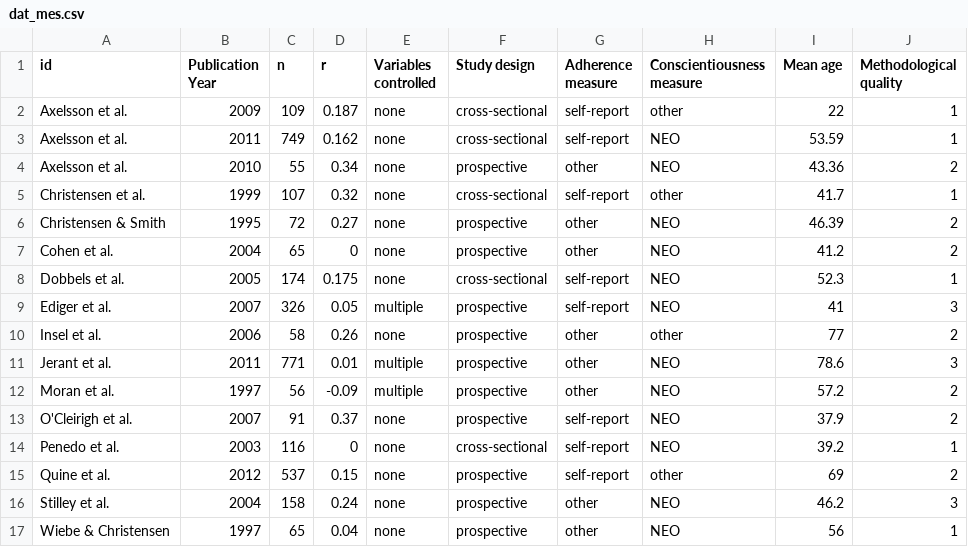
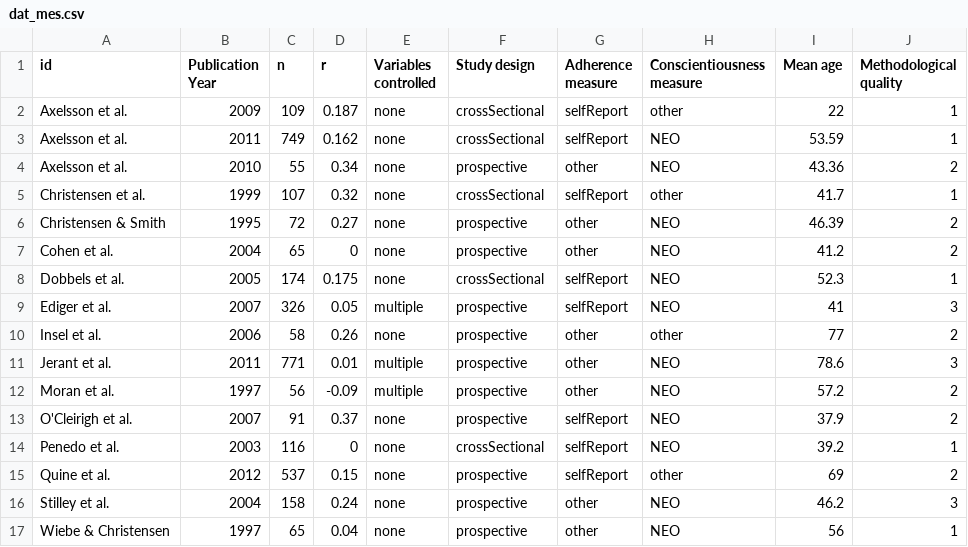
Before and after one commit to m124248/MetaAnalysis, a CSV file: MetaAnalysis/Data/dat_mes.csv (was MetaAnalysis/Models/dat_mes.csv), drawn as a sheet.

```diff
--- a/MetaAnalysis/Models/dat_mes.csv
+++ b/MetaAnalysis/Data/dat_mes.csv
@@ -1,10 +1,10 @@
 id,Publication Year,n,r,Variables controlled,Study design,Adherence measure,Conscientiousness measure ,Mean age,Methodological quality
-Axelsson et al.,2009,109,0.187,none,cross-sectional,self-report,other,22,1
-Axelsson et al.,2011,749,0.162,none,cross-sectional,self-report,NEO,53.59,1
+Axelsson et al.,2009,109,0.187,none,crossSectional,selfReport,other,22,1
+Axelsson et al.,2011,749,0.162,none,crossSectional,selfReport,NEO,53.59,1
 Axelsson et al.,2010,55,0.34,none,prospective,other,NEO,43.36,2
-Christensen et al.,1999,107,0.32,none,cross-sectional,self-report,other,41.7,1
+Christensen et al.,1999,107,0.32,none,crossSectional,selfReport,other,41.7,1
 Christensen & Smith,1995,72,0.27,none,prospective,other,NEO,46.39,2
 Cohen et al.,2004,65,0,none,prospective,other,NEO,41.2,2
-Dobbels et al.,2005,174,0.175,none,cross-sectional,self-report,NEO,52.3,1
-Ediger et al.,2007,326,0.05,multiple,prospective,self-report,NEO,41,3
+Dobbels et al.,2005,174,0.175,none,crossSectional,selfReport,NEO,52.3,1
+Ediger et al.,2007,326,0.05,multiple,prospective,selfReport,NEO,41,3
 Insel et al.,2006,58,0.26,none,prospective,other,other,77,2
@@ -12,5 +12,5 @@ Jerant et al.,2011,771,0.01,multiple,prospective,other,NEO,78.6,3
 Moran et al.,1997,56,-0.09,multiple,prospective,other,NEO,57.2,2
-O'Cleirigh et al.,2007,91,0.37,none,prospective,self-report,NEO,37.9,2
-Penedo et al.,2003,116,0,none,cross-sectional,self-report,NEO,39.2,1
-Quine et al.,2012,537,0.15,none,prospective,self-report,other,69,2
+O'Cleirigh et al.,2007,91,0.37,none,prospective,selfReport,NEO,37.9,2
+Penedo et al.,2003,116,0,none,crossSectional,selfReport,NEO,39.2,1
+Quine et al.,2012,537,0.15,none,prospective,selfReport,other,69,2
 Stilley et al.,2004,158,0.24,none,prospective,other,NEO,46.2,3
```
Also changed, not shown: 6 other files.
